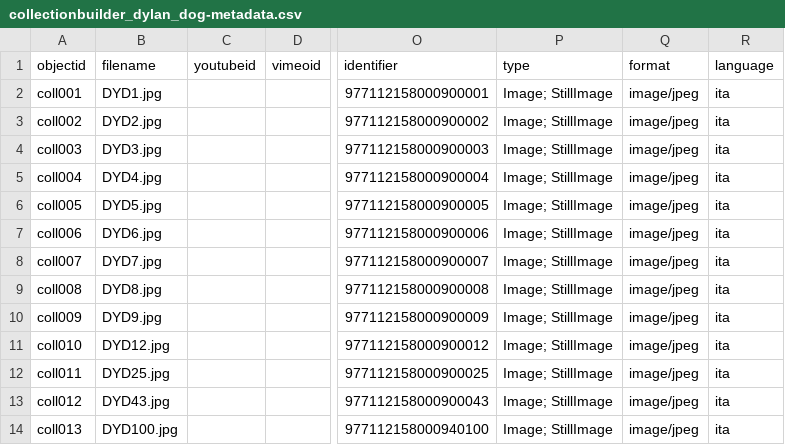
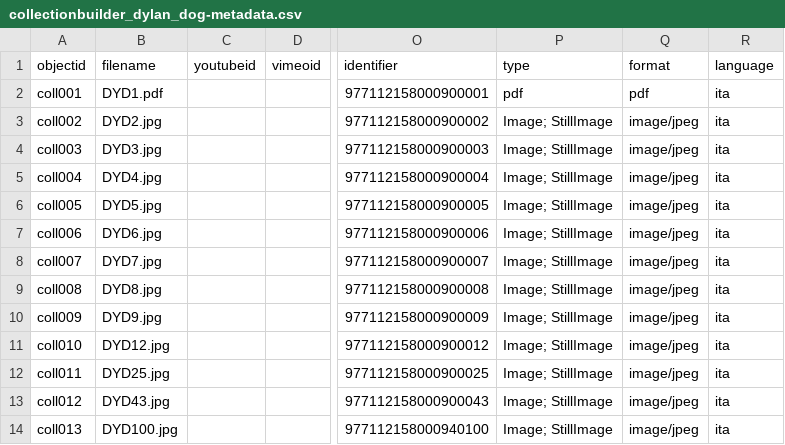
Before and after one commit to Alessandro-Rocchi/Dylan-Dog-Collection-Builder-GH, a CSV file: _data/collectionbuilder_dylan_dog-metadata.csv, drawn as a sheet; only a part is shown, gaps mark what is left out; the diff names each change by its address in the sheet, - before the commit and + after, or states it on an @@ line.

```diff
--- a/_data/collectionbuilder_dylan_dog-metadata.csv
+++ b/_data/collectionbuilder_dylan_dog-metadata.csv
-B2 (filename): DYD1.jpg
+B2 (filename): DYD1.pdf
-P2 (type): Image; StillImage
+P2 (type): pdf
-Q2 (format): image/jpeg
+Q2 (format): pdf
```
Also changed, not shown: 1 other file.
